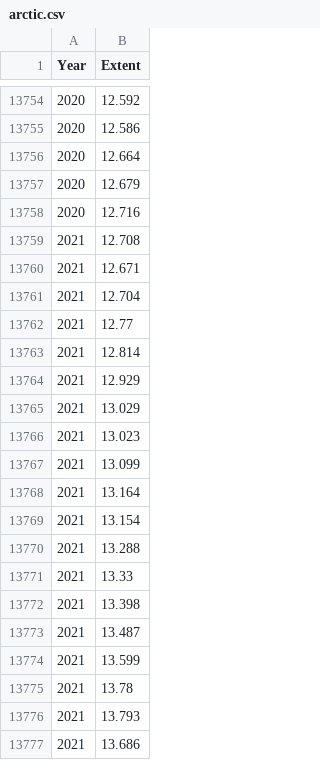
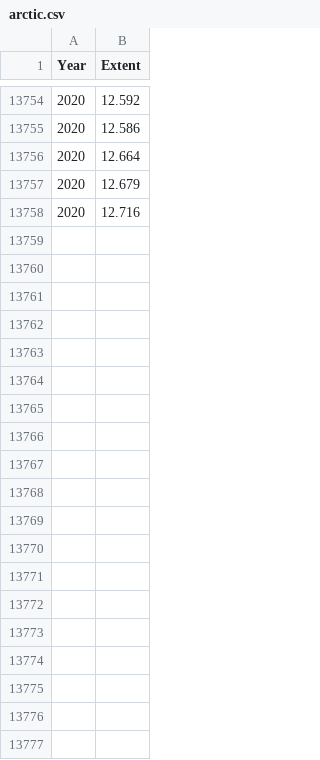
Before and after one commit to ThamesEstuaryPartnership/booklet, a CSV file: Data/arctic.csv, drawn as a sheet; only a part is shown, gaps mark what is left out; the diff covers the shown part only.

Commit message:
Add files via upload

```diff
--- a/Data/arctic.csv
+++ b/Data/arctic.csv
@@ -13758,20 +13758 @@ Year,Extent
 2020,12.716
-2021,12.708
-2021,12.671
-2021,12.704
-2021,12.77
-2021,12.814
-2021,12.929
-2021,13.029
-2021,13.023
-2021,13.099
-2021,13.164
-2021,13.154
-2021,13.288
-2021,13.33
-2021,13.398
-2021,13.487
-2021,13.599
-2021,13.78
-2021,13.793
-2021,13.686
```
Also changed, not shown: 31 removed rows elsewhere in this file.
